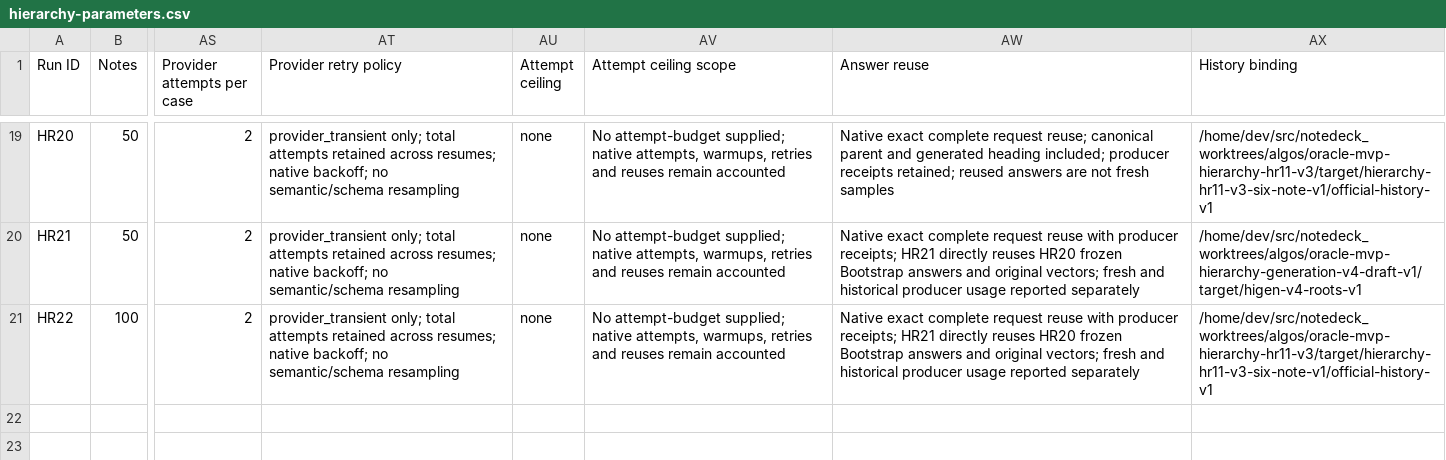
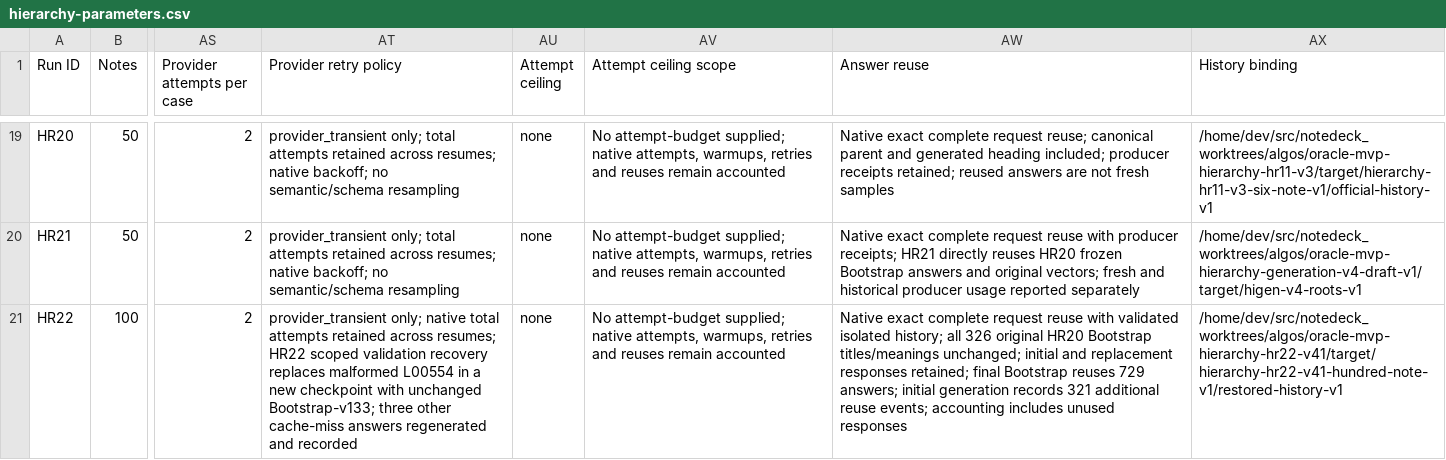
Before and after one commit to kernelkind/oracle-research, a CSV file: docs/recommendation-engine/hierarchy-parameters.csv, drawn as a sheet; only a part is shown, gaps mark what is left out; the diff names each change by its address in the sheet, - before the commit and + after, or states it on an @@ line.

Commit message:
Register completed HR22 hierarchy and checked review UI
Record the hundred-note extension, fixed HR20 Bootstrap baseline, all native
recovery accounting and the unchanged V4.1 experiment controls.

```diff
--- a/docs/recommendation-engine/hierarchy-parameters.csv
+++ b/docs/recommendation-engine/hierarchy-parameters.csv
-AT21 (Provider retry policy): provider_transient only; total attempts retained across resumes; native backoff; no semantic/schema resampling
+AT21 (Provider retry policy): provider_transient only; native total attempts retained across resumes; HR22 scoped validation recovery replaces malformed L00554 in a new checkpoint with unchanged Bootstrap-v133; three other cache-miss answers regenerated and recorded
-AW21 (Answer reuse): …reuse with producer receipts; HR21 directly reuses HR20 frozen Bootstrap answers and original vectors; fresh and historical producer usage reported separately
+AW21 (Answer reuse): …reuse with validated isolated history; all 326 original HR20 Bootstrap titles/meanings unchanged; initial and replacement responses retained; final Bootstrap reuses 729 answers; initial generation records 321 additional reuse events; accounting includes unused responses
-AX21 (History binding): /home/dev/src/notedeck_worktrees/algos/oracle-mvp-hierarchy-hr11-v3/target/hierarchy-hr11-v3-six-note-v1/official-history-v1
+AX21 (History binding): /home/dev/src/notedeck_worktrees/algos/oracle-mvp-hierarchy-hr22-v41/target/hierarchy-hr22-v41-hundred-note-v1/restored-history-v1
```
Also changed, not shown: 4 other files.
